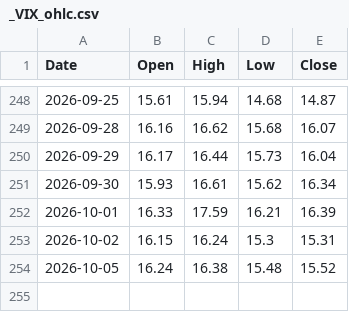
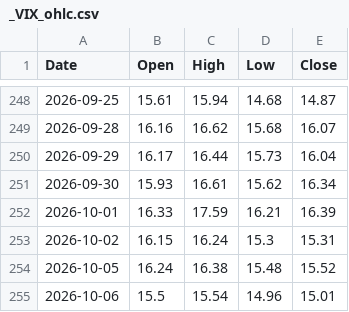
Before and after one commit to pooree-tangwachirapan/vrp-stock-analyzer, a CSV file: data/_VIX_ohlc.csv, drawn as a sheet; only a part is shown, gaps mark what is left out; the diff names each change by its address in the sheet, - before the commit and + after, or states it on an @@ line.

```diff
--- a/data/_VIX_ohlc.csv
+++ b/data/_VIX_ohlc.csv
+row 255: 2026-10-06 | 15.5 | 15.54 | 14.96 | 15.01
```
Also changed, not shown: data/GOOGL_ohlc.csv, data/IWM_ohlc.csv, 43 other files.
